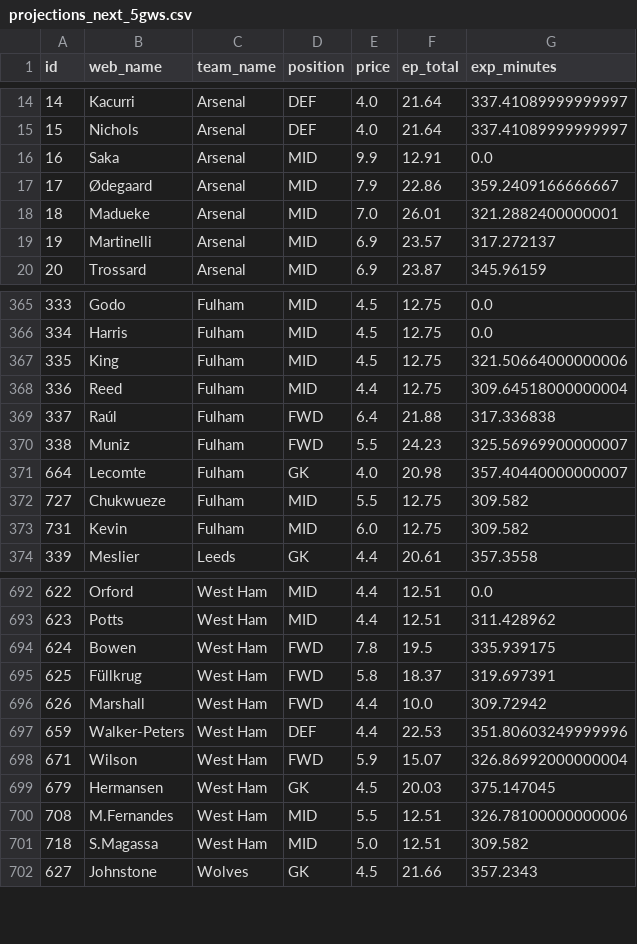
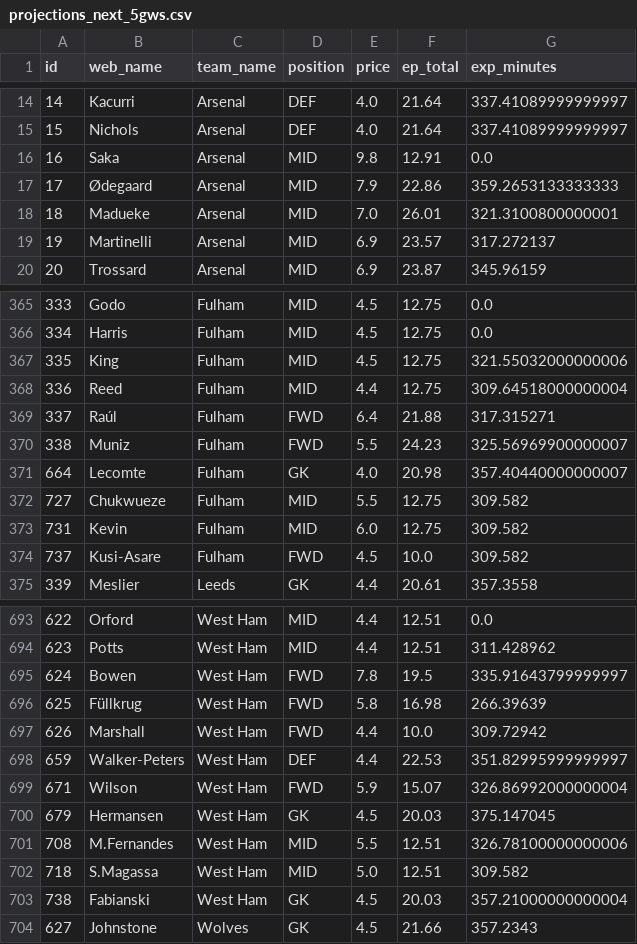
Before and after one commit to Willo-1982/fpl-analytics-advanced, a CSV file: data/cache/projections_next_5gws.csv, drawn as a sheet; only a part is shown, gaps mark what is left out; the diff covers the shown part only.

```diff
--- a/data/cache/projections_next_5gws.csv
+++ b/data/cache/projections_next_5gws.csv
@@ -15,5 +15,5 @@ id,web_name,team_name,position,price,ep_total,exp_minutes
 15,Nichols,Arsenal,DEF,4.0,21.64,337.41089999999997
-16,Saka,Arsenal,MID,9.9,12.91,0.0
-17,Ødegaard,Arsenal,MID,7.9,22.86,359.2409166666667
-18,Madueke,Arsenal,MID,7.0,26.01,321.2882400000001
+16,Saka,Arsenal,MID,9.8,12.91,0.0
+17,Ødegaard,Arsenal,MID,7.9,22.86,359.2653133333333
+18,Madueke,Arsenal,MID,7.0,26.01,321.3100800000001
 19,Martinelli,Arsenal,MID,6.9,23.57,317.272137
@@ -366,5 +366,5 @@ id,web_name,team_name,position,price,ep_total,exp_minutes
 334,Harris,Fulham,MID,4.5,12.75,0.0
-335,King,Fulham,MID,4.5,12.75,321.50664000000006
+335,King,Fulham,MID,4.5,12.75,321.55032000000006
 336,Reed,Fulham,MID,4.4,12.75,309.64518000000004
-337,Raúl,Fulham,FWD,6.4,21.88,317.336838
+337,Raúl,Fulham,FWD,6.4,21.88,317.315271
 338,Muniz,Fulham,FWD,5.5,24.23,325.56969900000007
@@ -373,2 +373,3 @@ id,web_name,team_name,position,price,ep_total,exp_minutes
 731,Kevin,Fulham,MID,6.0,12.75,309.582
+737,Kusi-Asare,Fulham,FWD,4.5,10.0,309.582
 339,Meslier,Leeds,GK,4.4,20.61,357.3558
@@ -693,6 +694,6 @@ id,web_name,team_name,position,price,ep_total,exp_minutes
 623,Potts,West Ham,MID,4.4,12.51,311.428962
-624,Bowen,West Ham,FWD,7.8,19.5,335.939175
-625,Füllkrug,West Ham,FWD,5.8,18.37,319.697391
+624,Bowen,West Ham,FWD,7.8,19.5,335.91643799999997
+625,Füllkrug,West Ham,FWD,5.8,16.98,266.39639
 626,Marshall,West Ham,FWD,4.4,10.0,309.72942
-659,Walker-Peters,West Ham,DEF,4.4,22.53,351.80603249999996
+659,Walker-Peters,West Ham,DEF,4.4,22.53,351.82995999999997
 671,Wilson,West Ham,FWD,5.9,15.07,326.86992000000004
@@ -701,2 +702,3 @@ id,web_name,team_name,position,price,ep_total,exp_minutes
 718,S.Magassa,West Ham,MID,5.0,12.51,309.582
+738,Fabianski,West Ham,GK,4.5,20.03,357.21000000000004
 627,Johnstone,Wolves,GK,4.5,21.66,357.2343
```
Also changed, not shown: 120 edited cells elsewhere in this file, data/cache/xgxa_players.csv.
